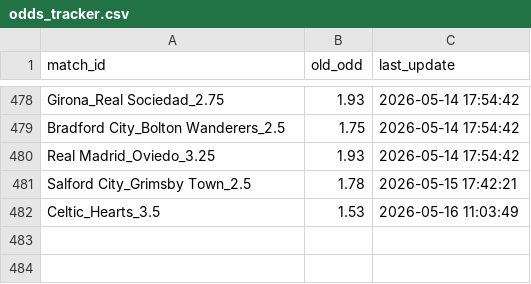
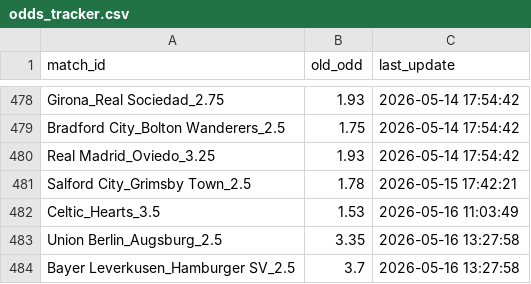
Before and after one commit to pnstung-ui/Vebo_idol, a CSV file: odds_tracker.csv, drawn as a sheet; only a part is shown, gaps mark what is left out.

Commit message:
Shark update [skip ci]

```diff
--- a/odds_tracker.csv
+++ b/odds_tracker.csv
@@ -482 +482,3 @@ Salford City_Grimsby Town_2.5,1.78,2026-05-15 17:42:21
 Celtic_Hearts_3.5,1.53,2026-05-16 11:03:49
+Union Berlin_Augsburg_2.5,3.35,2026-05-16 13:27:58
+Bayer Leverkusen_Hamburger SV_2.5,3.7,2026-05-16 13:27:58
```
